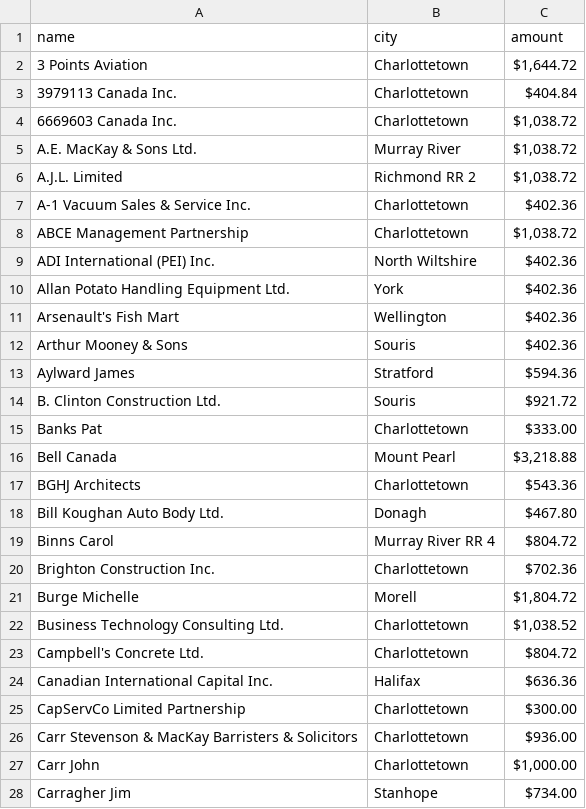
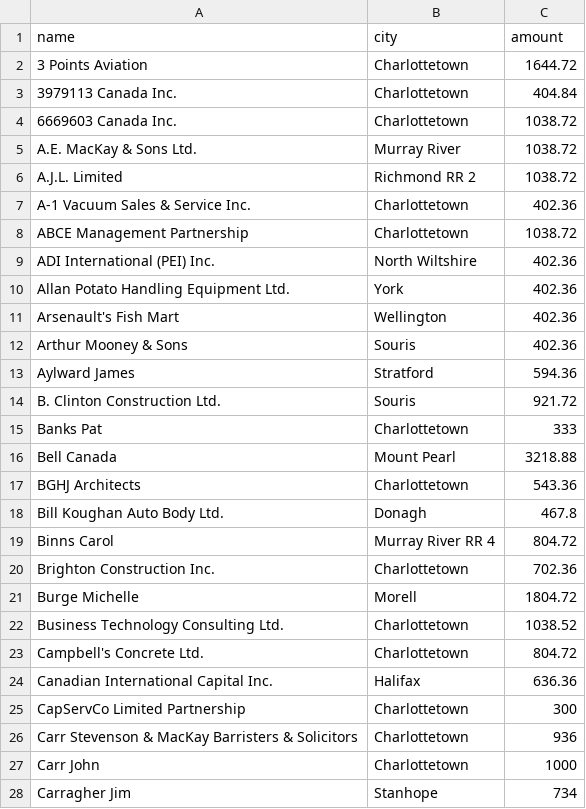
Before and after one commit to mittonface/pei-poli-donations, a CSV file: pc.csv, drawn as a sheet; only a part is shown; the diff covers the shown part only.

Commit message:
Update pc.csv

```diff
--- a/pc.csv
+++ b/pc.csv
@@ -1,28 +1,28 @@
 name,city,amount
-3 Points Aviation,Charlottetown,"$1,644.72"
-3979113 Canada Inc.,Charlottetown,$404.84
-6669603 Canada Inc.,Charlottetown,"$1,038.72"
-A.E. MacKay & Sons Ltd.,Murray River,"$1,038.72"
-A.J.L. Limited,Richmond RR 2,"$1,038.72"
-A-1 Vacuum Sales & Service Inc.,Charlottetown,$402.36
-ABCE Management Partnership,Charlottetown,"$1,038.72"
-ADI International (PEI) Inc.,North Wiltshire,$402.36
-Allan Potato Handling Equipment Ltd.,York,$402.36
-Arsenault's Fish Mart,Wellington,$402.36
-Arthur Mooney & Sons,Souris,$402.36
-Aylward James,Stratford,$594.36
-B. Clinton Construction Ltd.,Souris,$921.72
-Banks Pat,Charlottetown,$333.00
-Bell Canada,Mount Pearl,"$3,218.88"
-BGHJ Architects,Charlottetown,$543.36
-Bill Koughan Auto Body Ltd.,Donagh,$467.80
-Binns Carol,Murray River RR 4,$804.72
-Brighton Construction Inc.,Charlottetown,$702.36
-Burge Michelle,Morell,"$1,804.72"
-Business Technology Consulting Ltd.,Charlottetown,"$1,038.52"
-Campbell's Concrete Ltd.,Charlottetown,$804.72
-Canadian International Capital Inc.,Halifax,$636.36
-CapServCo Limited Partnership,Charlottetown,$300.00
-Carr Stevenson & MacKay Barristers & Solicitors,Charlottetown,$936.00
-Carr John,Charlottetown,"$1,000.00"
-Carragher Jim,Stanhope,$734.00
+3 Points Aviation,Charlottetown,1644.72
+3979113 Canada Inc.,Charlottetown,404.84
+6669603 Canada Inc.,Charlottetown,1038.72
+A.E. MacKay & Sons Ltd.,Murray River,1038.72
+A.J.L. Limited,Richmond RR 2,1038.72
+A-1 Vacuum Sales & Service Inc.,Charlottetown,402.36
+ABCE Management Partnership,Charlottetown,1038.72
+ADI International (PEI) Inc.,North Wiltshire,402.36
+Allan Potato Handling Equipment Ltd.,York,402.36
+Arsenault's Fish Mart,Wellington,402.36
+Arthur Mooney & Sons,Souris,402.36
+Aylward James,Stratford,594.36
+B. Clinton Construction Ltd.,Souris,921.72
+Banks Pat,Charlottetown,333
+Bell Canada,Mount Pearl,3218.88
+BGHJ Architects,Charlottetown,543.36
+Bill Koughan Auto Body Ltd.,Donagh,467.8
+Binns Carol,Murray River RR 4,804.72
+Brighton Construction Inc.,Charlottetown,702.36
+Burge Michelle,Morell,1804.72
+Business Technology Consulting Ltd.,Charlottetown,1038.52
+Campbell's Concrete Ltd.,Charlottetown,804.72
+Canadian International Capital Inc.,Halifax,636.36
+CapServCo Limited Partnership,Charlottetown,300
+Carr Stevenson & MacKay Barristers & Solicitors,Charlottetown,936
+Carr John,Charlottetown,1000
+Carragher Jim,Stanhope,734
```
Also changed, not shown: 153 edited cells elsewhere in this file.
